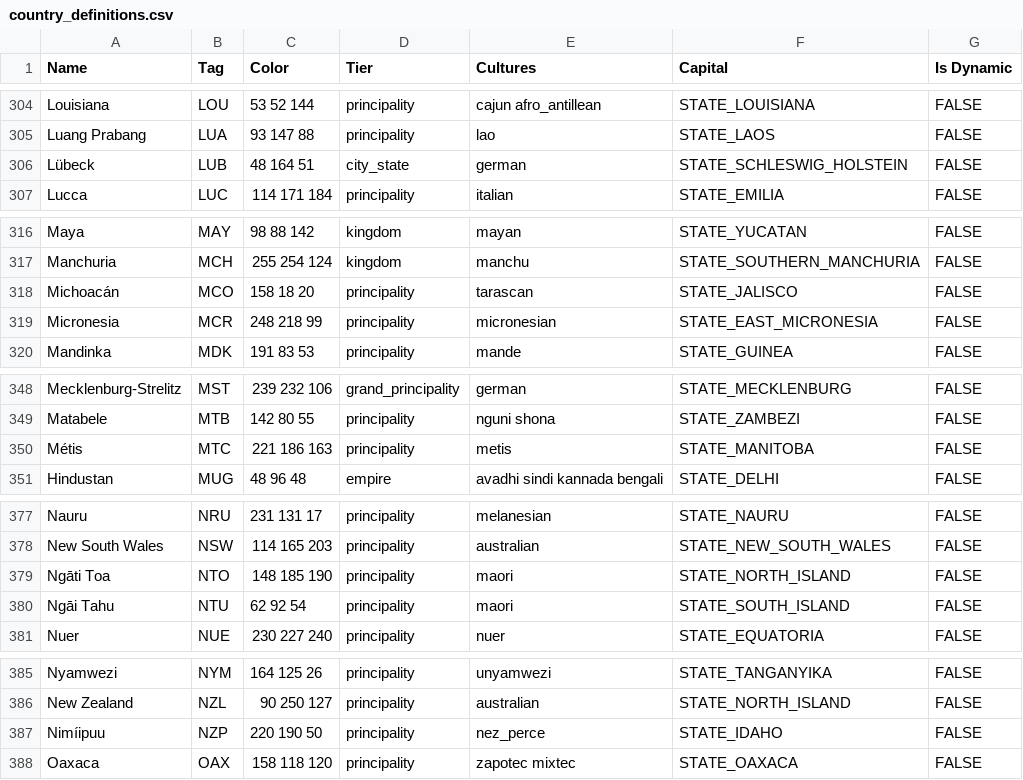
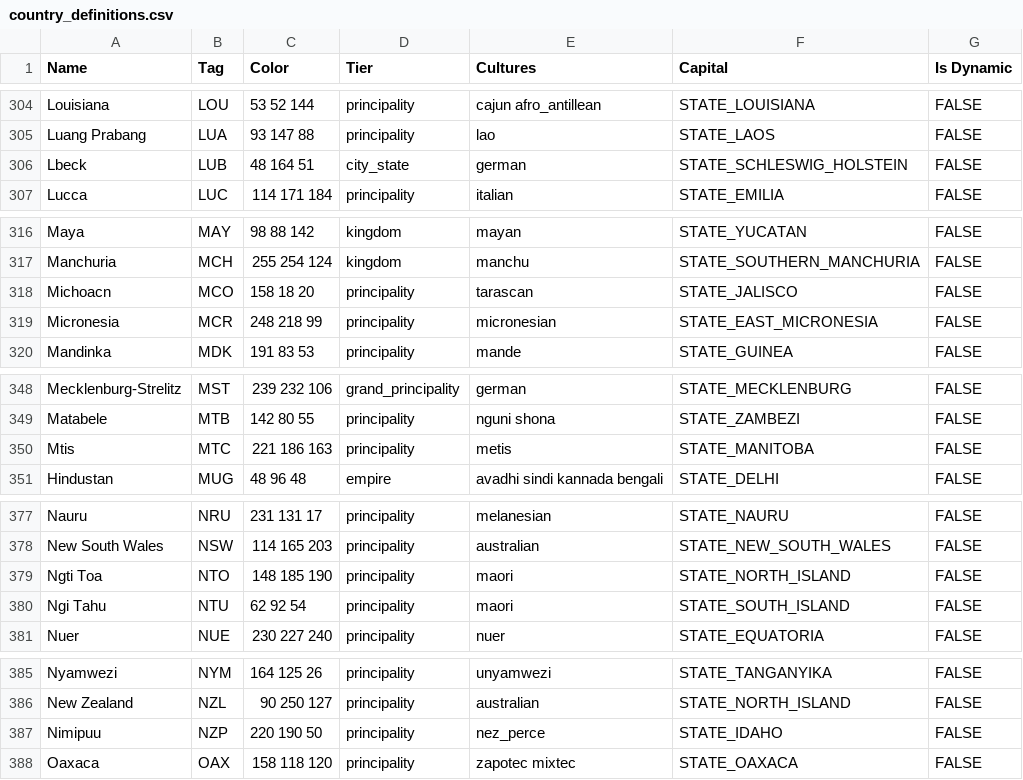
Before and after one commit to AlexJFDev/Vic3-World-War-One-Mod, a CSV file: scripts/data/country_definitions.csv, drawn as a sheet; only a part is shown, gaps mark what is left out; the diff covers the shown part only.

```diff
--- a/scripts/data/country_definitions.csv
+++ b/scripts/data/country_definitions.csv
@@ -305,3 +305,3 @@ Louisiana,LOU,53 52 144,principality,cajun afro_antillean,STATE_LOUISIANA,FALSE
 Luang Prabang,LUA,93 147 88,principality,lao,STATE_LAOS,FALSE
-Lübeck,LUB,48 164 51,city_state,german,STATE_SCHLESWIG_HOLSTEIN,FALSE
+Lbeck,LUB,48 164 51,city_state,german,STATE_SCHLESWIG_HOLSTEIN,FALSE
 Lucca,LUC,114 171 184,principality,italian,STATE_EMILIA,FALSE
@@ -317,3 +317,3 @@ Maya,MAY,98 88 142,kingdom,mayan,STATE_YUCATAN,FALSE
 Manchuria,MCH,255 254 124,kingdom,manchu,STATE_SOUTHERN_MANCHURIA,FALSE
-Michoacán,MCO,158 18 20,principality,tarascan,STATE_JALISCO,FALSE
+Michoacn,MCO,158 18 20,principality,tarascan,STATE_JALISCO,FALSE
 Micronesia,MCR,248 218 99,principality,micronesian,STATE_EAST_MICRONESIA,FALSE
@@ -349,3 +349,3 @@ Mecklenburg-Strelitz,MST,239 232 106,grand_principality,german,STATE_MECKLENBURG
 Matabele,MTB,142 80 55,principality,nguni shona,STATE_ZAMBEZI,FALSE
-Métis,MTC,221 186 163,principality,metis,STATE_MANITOBA,FALSE
+Mtis,MTC,221 186 163,principality,metis,STATE_MANITOBA,FALSE
 Hindustan,MUG,48 96 48,empire,avadhi sindi kannada bengali,STATE_DELHI,FALSE
@@ -378,4 +378,4 @@ Nauru,NRU,231 131 17,principality,melanesian,STATE_NAURU,FALSE
 New South Wales,NSW,114 165 203,principality,australian,STATE_NEW_SOUTH_WALES,FALSE
-Ngāti Toa,NTO,148 185 190,principality,maori,STATE_NORTH_ISLAND,FALSE
-Ngāi Tahu,NTU,62 92 54,principality,maori,STATE_SOUTH_ISLAND,FALSE
+Ngti Toa,NTO,148 185 190,principality,maori,STATE_NORTH_ISLAND,FALSE
+Ngi Tahu,NTU,62 92 54,principality,maori,STATE_SOUTH_ISLAND,FALSE
 Nuer,NUE,230 227 240,principality,nuer,STATE_EQUATORIA,FALSE
@@ -386,3 +386,3 @@ Nyamwezi,NYM,164 125 26,principality,unyamwezi,STATE_TANGANYIKA,FALSE
 New Zealand,NZL,90 250 127,principality,australian,STATE_NORTH_ISLAND,FALSE
-Nimíipuu,NZP,220 190 50,principality,nez_perce,STATE_IDAHO,FALSE
+Nimipuu,NZP,220 190 50,principality,nez_perce,STATE_IDAHO,FALSE
 Oaxaca,OAX,158 118 120,principality,zapotec mixtec,STATE_OAXACA,FALSE
```
Also changed, not shown: 5 edited cells elsewhere in this file, 2 other files.
